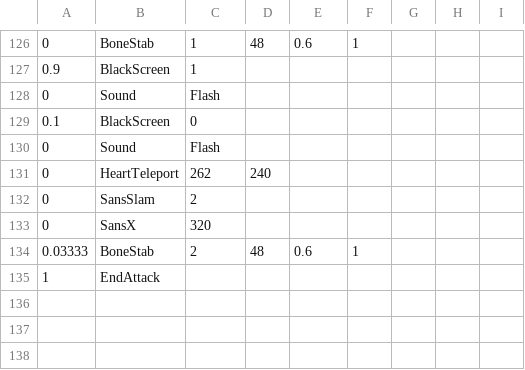
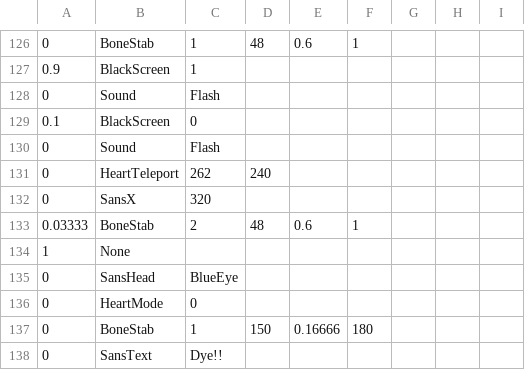
Before and after one commit to icecream2015p/c2-sans-fight-My-Remake, a CSV file: sans_final.csv, drawn as a sheet; only a part is shown, gaps mark what is left out.

Commit message:
sans_final.csvの攻撃データを更新し、新しい攻撃や要素を追加

```diff
--- a/sans_final.csv
+++ b/sans_final.csv
@@ -131,5 +131,8 @@
 0,HeartTeleport,262,240,,,,,,
-0,SansSlam,2,,,,,,,
 0,SansX,320,,,,,,,
 0.03333,BoneStab,2,48,0.6,1,,,,
-1,EndAttack,,,,,,,,
+1,None,,,,,,,
+0,SansHead,BlueEye,,,,,,,
+0,HeartMode,0,,,,,,,
+0,BoneStab,1,150,0.16666,180,,,,
+0,SansText,Dye!!,,,,,,,
```
